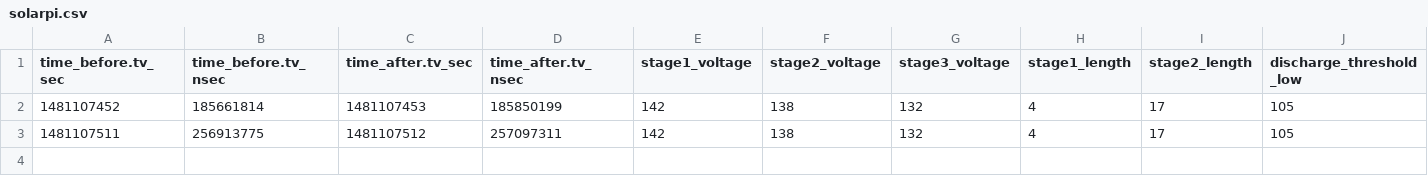
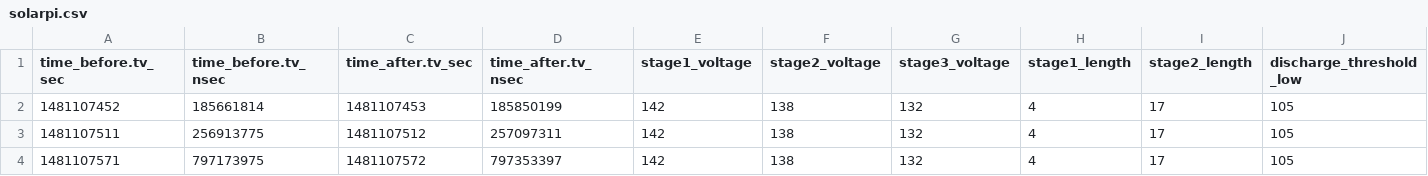
Before and after one commit to roeles/solarpi, a CSV file: data/solarpi.csv, drawn as a sheet; only a part is shown; rows hold the shown columns only; the diff names each change by its address in the sheet, - before the commit and + after, or states it on an @@ line.

Commit message:
Automatic commit by solarpi

```diff
--- a/data/solarpi.csv
+++ b/data/solarpi.csv
+row 4: 1481107571 | 797173975 | 1481107572 | 797353397 | 142 | 138 | 132 | 4 | 17 | 105
```
